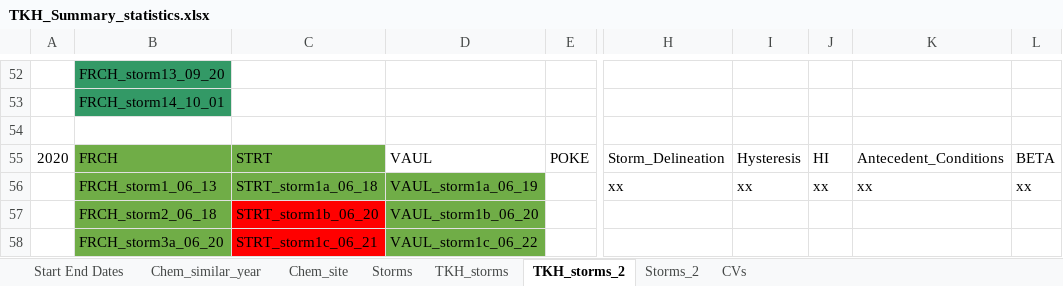
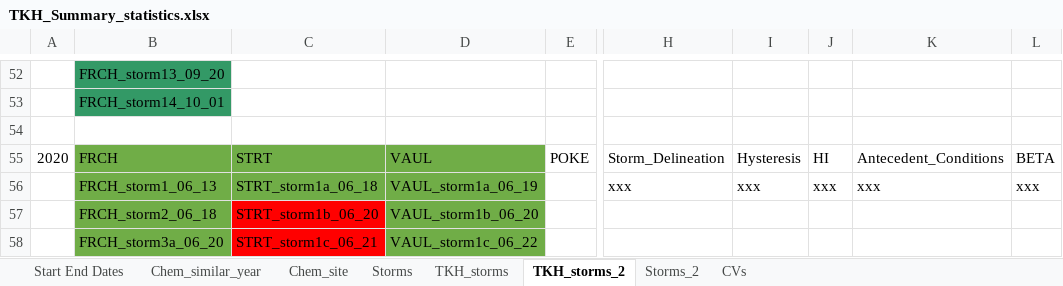
Before and after one commit to JakeCavaiani/Storms_clean_repo, an Excel workbook: Output_from_analysis/TKH_Summary_statistics.xlsx, sheet TKH_storms_2, drawn as a sheet; only a part is shown, gaps mark what is left out; values as stored, in another font and other column widths than the file's, no borders; the diff names each change by its address in the sheet, - before the commit and + after, or states it on an @@ line.

```diff
--- a/Output_from_analysis/TKH_Summary_statistics.xlsx (sheet TKH_storms_2)
+++ b/Output_from_analysis/TKH_Summary_statistics.xlsx (sheet TKH_storms_2)
-D55 fill: none
+D55 fill: #70AD47
-H56: xx
+H56: xxx
-I56: xx
+I56: xxx
-J56: xx
+J56: xxx
-K56: xx
+K56: xxx
-L56: xx
+L56: xxx
```
Also changed, not shown: 2 other files.
